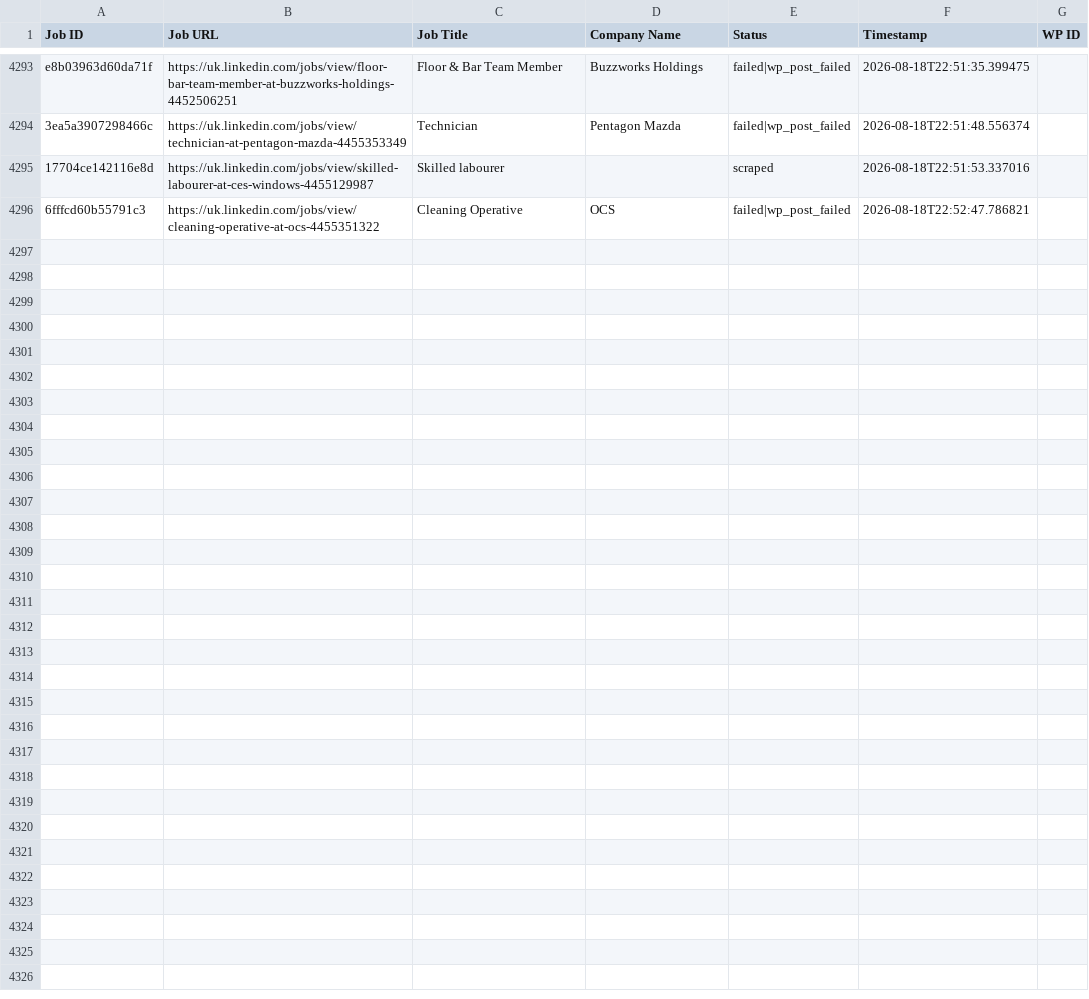
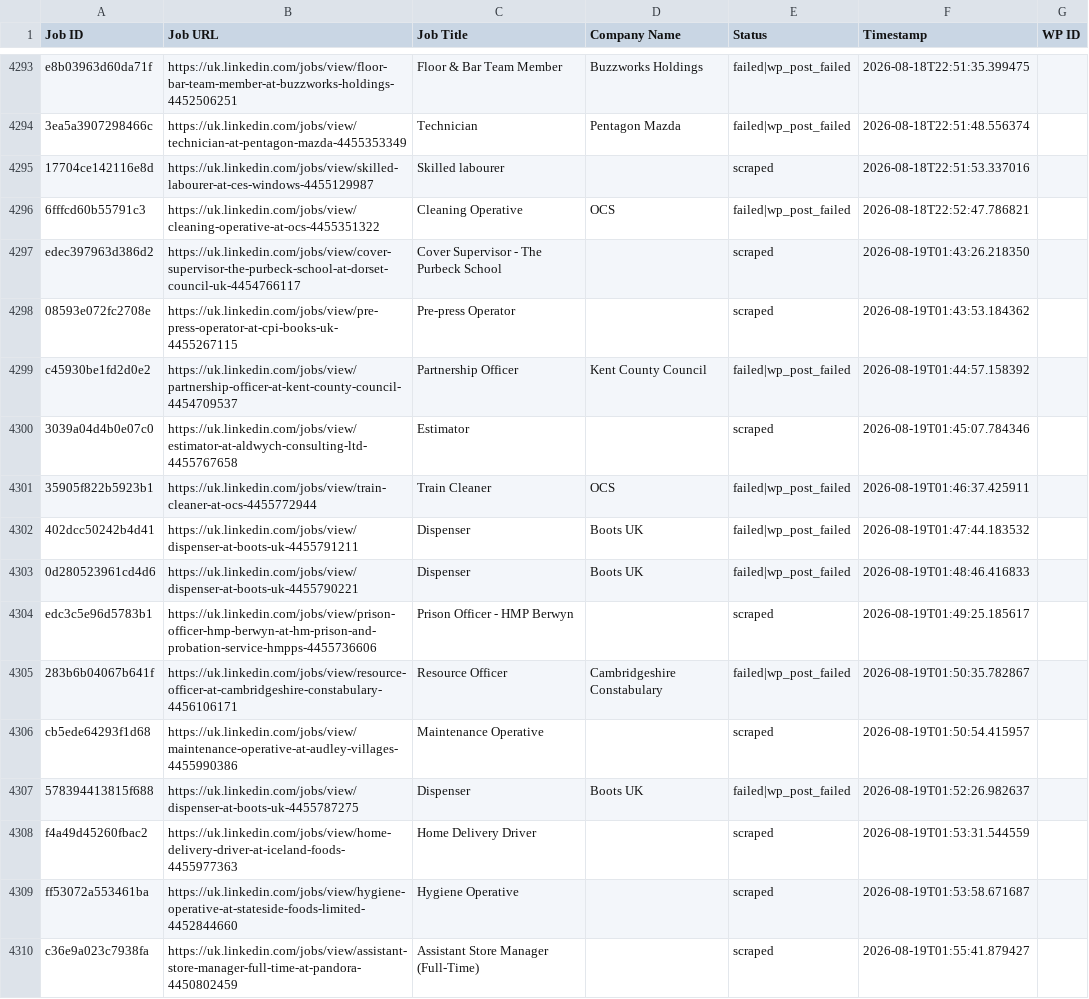
Before and after one commit to vindoky/gb, a CSV file: processed_jobs.csv, drawn as a sheet; only a part is shown, gaps mark what is left out; the diff covers the shown part only; the diff names each change by its address in the sheet, - before the commit and + after, or states it on an @@ line.

```diff
--- a/processed_jobs.csv
+++ b/processed_jobs.csv
+row 4297: edec397963d386d2 | https://uk.linkedin.com/jobs/view/cover-supervisor-the-purbeck-school-at-dorset-council-uk-4454766117 | Cover Supervisor - The Purbeck School |  | scraped | 2026-08-19T01:43:26.218350
+row 4298: 08593e072fc2708e | https://uk.linkedin.com/jobs/view/pre-press-operator-at-cpi-books-uk-4455267115 | Pre-press Operator |  | scraped | 2026-08-19T01:43:53.184362
+row 4299: c45930be1fd2d0e2 | https://uk.linkedin.com/jobs/view/partnership-officer-at-kent-county-council-4454709537 | Partnership Officer | Kent County Council | failed|wp_post_failed | 2026-08-19T01:44:57.158392
+row 4300: 3039a04d4b0e07c0 | https://uk.linkedin.com/jobs/view/estimator-at-aldwych-consulting-ltd-4455767658 | Estimator |  | scraped | 2026-08-19T01:45:07.784346
+row 4301: 35905f822b5923b1 | https://uk.linkedin.com/jobs/view/train-cleaner-at-ocs-4455772944 | Train Cleaner | OCS | failed|wp_post_failed | 2026-08-19T01:46:37.425911
+row 4302: 402dcc50242b4d41 | https://uk.linkedin.com/jobs/view/dispenser-at-boots-uk-4455791211 | Dispenser | Boots UK | failed|wp_post_failed | 2026-08-19T01:47:44.183532
+row 4303: 0d280523961cd4d6 | https://uk.linkedin.com/jobs/view/dispenser-at-boots-uk-4455790221 | Dispenser | Boots UK | failed|wp_post_failed | 2026-08-19T01:48:46.416833
+row 4304: edc3c5e96d5783b1 | https://uk.linkedin.com/jobs/view/prison-officer-hmp-berwyn-at-hm-prison-and-probation-service-hmpps-4455736606 | Prison Officer - HMP Berwyn |  | scraped | 2026-08-19T01:49:25.185617
+row 4305: 283b6b04067b641f | https://uk.linkedin.com/jobs/view/resource-officer-at-cambridgeshire-constabulary-4456106171 | Resource Officer | Cambridgeshire Constabulary | failed|wp_post_failed | 2026-08-19T01:50:35.782867
+row 4306: cb5ede64293f1d68 | https://uk.linkedin.com/jobs/view/maintenance-operative-at-audley-villages-4455990386 | Maintenance Operative |  | scraped | 2026-08-19T01:50:54.415957
+row 4307: 578394413815f688 | https://uk.linkedin.com/jobs/view/dispenser-at-boots-uk-4455787275 | Dispenser | Boots UK | failed|wp_post_failed | 2026-08-19T01:52:26.982637
+row 4308: f4a49d45260fbac2 | https://uk.linkedin.com/jobs/view/home-delivery-driver-at-iceland-foods-4455977363 | Home Delivery Driver |  | scraped | 2026-08-19T01:53:31.544559
+row 4309: ff53072a553461ba | https://uk.linkedin.com/jobs/view/hygiene-operative-at-stateside-foods-limited-4452844660 | Hygiene Operative |  | scraped | 2026-08-19T01:53:58.671687
+row 4310: c36e9a023c7938fa | https://uk.linkedin.com/jobs/view/assistant-store-manager-full-time-at-pandora-4450802459 | Assistant Store Manager (Full-Time) |  | scraped | 2026-08-19T01:55:41.879427
```
Also changed, not shown: 13 added rows elsewhere in this file.
